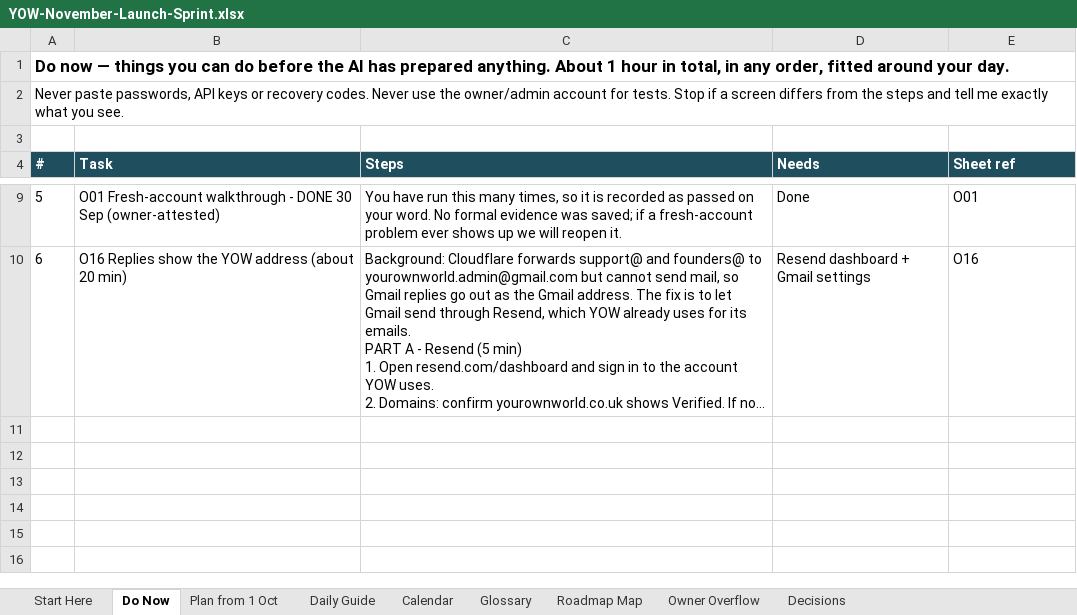
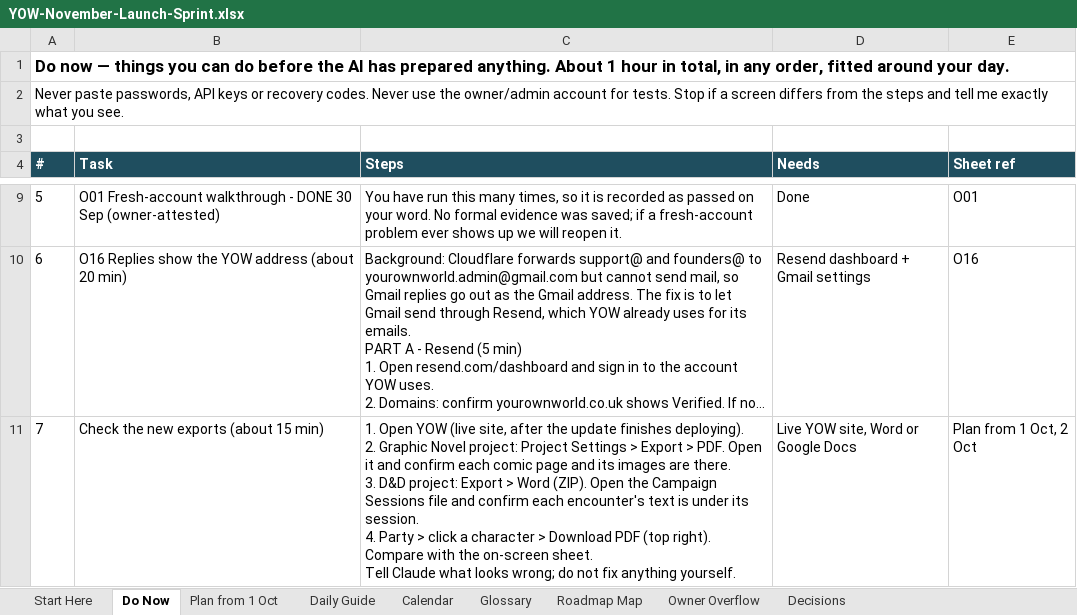
Before and after one commit to bishop7124-ctrl/YoW, an Excel workbook: docs/sprint/YOW-November-Launch-Sprint.xlsx, sheet Do Now, drawn as a sheet; only a part is shown, gaps mark what is left out; long unchanged cells end in …; values as stored, in another font and other column widths than the file's, no borders; ↵ is a line break in a cell; the diff names each change by its address in the sheet, - before the commit and + after, or states it on an @@ line.

```diff
--- a/docs/sprint/YOW-November-Launch-Sprint.xlsx (sheet Do Now)
+++ b/docs/sprint/YOW-November-Launch-Sprint.xlsx (sheet Do Now)
+row 11: 7 | Check the new exports (about 15 min) | 1. Open YOW (live site, after the update finishes deploying). ↵ 2. Graphic Novel project: Project Settings > Export > PDF. Open it and confirm each comic page and its images are there. ↵ 3. D&D project: Export > Word (ZIP). Open the Campaign Sessions file and confirm each encounter's text is under its session. ↵ 4. Party > click a character > Download PDF (top right). Compare with the on-screen sheet. ↵ Tell Claude what looks wrong; do not fix anything yourself. | Live YOW site, Word or Google Docs | Plan from 1 Oct, 2 Oct
```
Also changed, not shown: sheet Plan from 1 Oct.
